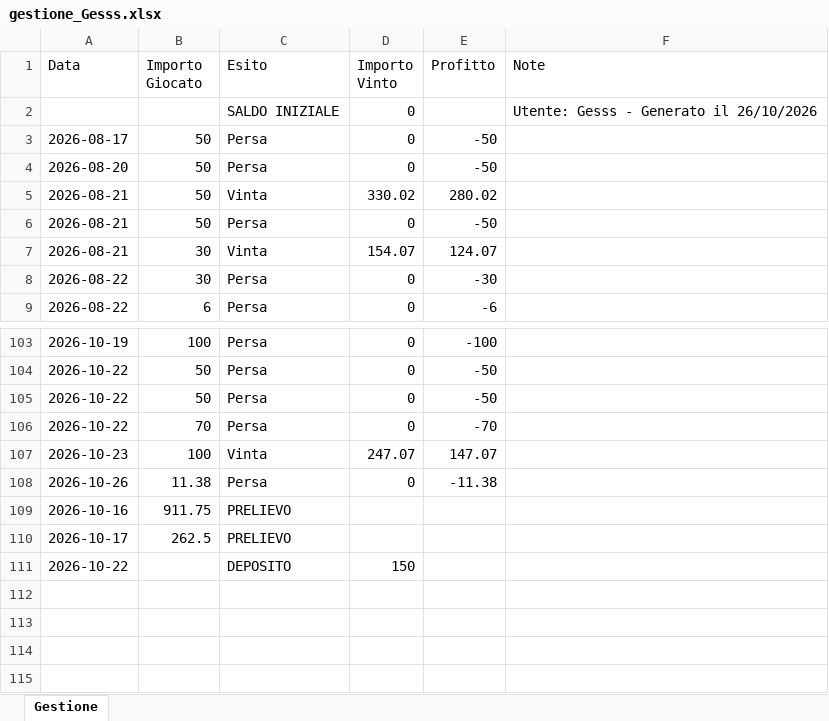
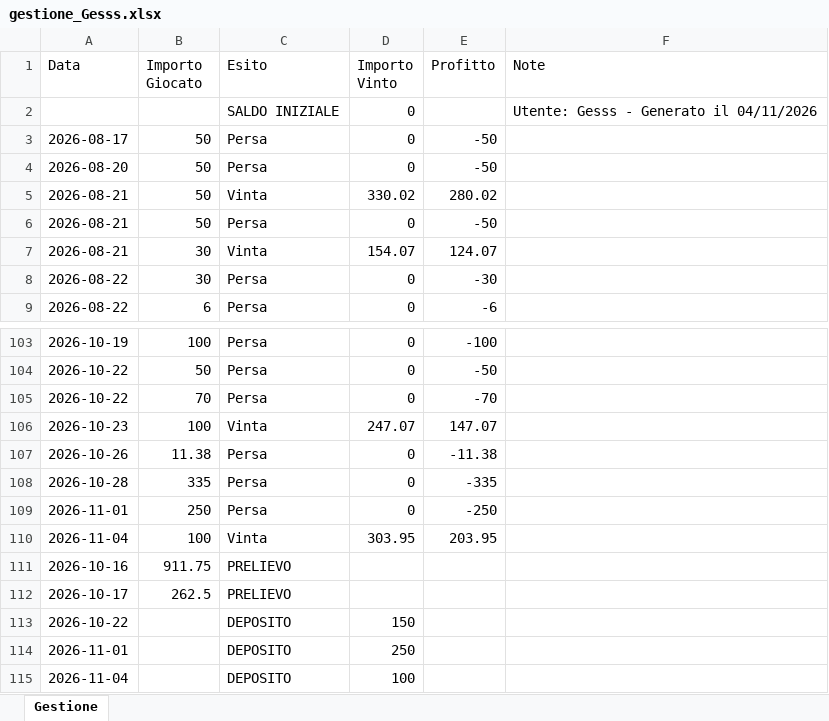
Before and after one commit to Gesss26/GesssAI-Pro---Auto, an Excel workbook: excel/gestione_Gesss.xlsx, sheet Gestione, drawn as a sheet; only a part is shown, gaps mark what is left out; values as stored, in another font and other column widths than the file's, no borders; removed rows and columns are numbered as before the commit, all else as after; the diff names each change by its address in the sheet, - before the commit and + after, or states it on an @@ line.

Commit message:
Update Gesss - 2026-11-04T21:59:35

```diff
--- a/excel/gestione_Gesss.xlsx (sheet Gestione)
+++ b/excel/gestione_Gesss.xlsx (sheet Gestione)
-F2 (Note): Utente: Gesss - Generato il 26/10/2026
+F2 (Note): Utente: Gesss - Generato il 04/11/2026
-row 105: 2026-10-22 | 50 | Persa | 0 | -50
+row 108: 2026-10-28 | 335 | Persa | 0 | -335
+row 109: 2026-11-01 | 250 | Persa | 0 | -250
+row 110: 2026-11-04 | 100 | Vinta | 303.95 | 203.95
+row 114: 2026-11-01 |  | DEPOSITO | 250
+row 115: 2026-11-04 |  | DEPOSITO | 100
```
